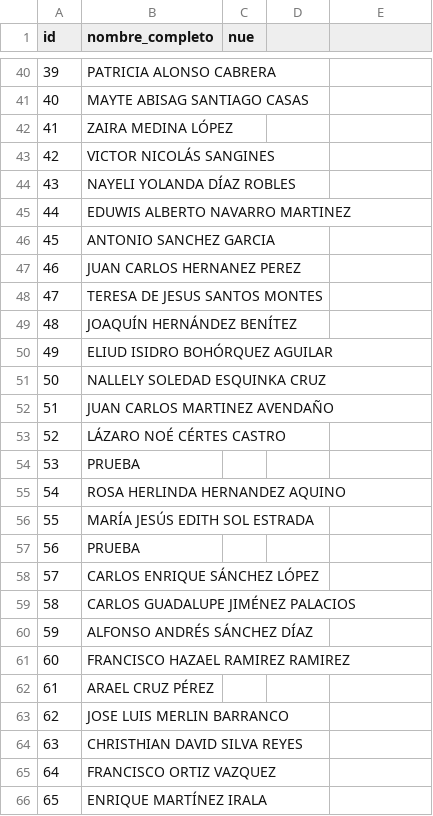
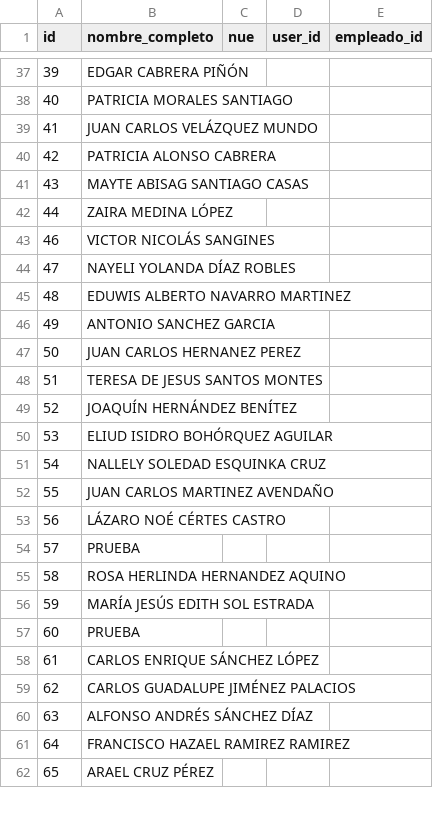
Before and after one commit to Elias8291/sivso_ab, a CSV file: database/seeders/excel_datos/05_delegado.csv, drawn as a sheet; only a part is shown, gaps mark what is left out; the diff covers the shown part only.

```diff
--- a/database/seeders/excel_datos/05_delegado.csv
+++ b/database/seeders/excel_datos/05_delegado.csv
@@ -1 +1 @@
-id,nombre_completo,nue
+id,nombre_completo,nue,user_id,empleado_id
@@ -40,27 +37,26 @@
-39,PATRICIA ALONSO CABRERA,
-40,MAYTE ABISAG SANTIAGO CASAS,
-41,ZAIRA MEDINA LÓPEZ,
-42,VICTOR NICOLÁS SANGINES,
-43,NAYELI YOLANDA DÍAZ ROBLES,
-44,EDUWIS ALBERTO NAVARRO MARTINEZ,
-45,ANTONIO SANCHEZ GARCIA,
-46,JUAN CARLOS HERNANEZ PEREZ,
-47,TERESA DE JESUS SANTOS MONTES,
-48,JOAQUÍN HERNÁNDEZ BENÍTEZ,
-49,ELIUD ISIDRO BOHÓRQUEZ AGUILAR,
-50,NALLELY SOLEDAD ESQUINKA CRUZ,
-51,JUAN CARLOS MARTINEZ AVENDAÑO,
-52,LÁZARO NOÉ CÉRTES CASTRO,
-53,PRUEBA,
-54,ROSA HERLINDA HERNANDEZ AQUINO,
-55,MARÍA JESÚS EDITH SOL ESTRADA,
-56,PRUEBA,
-57,CARLOS ENRIQUE SÁNCHEZ LÓPEZ,
-58,CARLOS GUADALUPE JIMÉNEZ PALACIOS,
-59,ALFONSO ANDRÉS SÁNCHEZ DÍAZ,
-60,FRANCISCO HAZAEL RAMIREZ RAMIREZ,
-61,ARAEL CRUZ PÉREZ,
-62,JOSE LUIS MERLIN BARRANCO,
-63,CHRISTHIAN DAVID SILVA REYES,
-64,FRANCISCO ORTIZ VAZQUEZ,
-65,ENRIQUE MARTÍNEZ IRALA,
+39,"EDGAR CABRERA PIÑÓN",,,
+40,"PATRICIA MORALES SANTIAGO",,,
+41,"JUAN CARLOS VELÁZQUEZ MUNDO",,,
+42,"PATRICIA ALONSO CABRERA",,,
+43,"MAYTE ABISAG SANTIAGO CASAS",,,
+44,"ZAIRA MEDINA LÓPEZ",,,
+46,"VICTOR NICOLÁS SANGINES",,,
+47,"NAYELI YOLANDA DÍAZ ROBLES",,,
+48,"EDUWIS ALBERTO NAVARRO MARTINEZ",,,
+49,"ANTONIO SANCHEZ GARCIA",,,
+50,"JUAN CARLOS HERNANEZ PEREZ",,,
+51,"TERESA DE JESUS SANTOS MONTES",,,
+52,"JOAQUÍN HERNÁNDEZ BENÍTEZ",,,
+53,"ELIUD ISIDRO BOHÓRQUEZ AGUILAR",,,
+54,"NALLELY SOLEDAD ESQUINKA CRUZ",,,
+55,"JUAN CARLOS MARTINEZ AVENDAÑO",,,
+56,"LÁZARO NOÉ CÉRTES CASTRO",,,
+57,PRUEBA,,,
+58,"ROSA HERLINDA HERNANDEZ AQUINO",,,
+59,"MARÍA JESÚS EDITH SOL ESTRADA",,,
+60,PRUEBA,,,
+61,"CARLOS ENRIQUE SÁNCHEZ LÓPEZ",,,
+62,"CARLOS GUADALUPE JIMÉNEZ PALACIOS",,,
+63,"ALFONSO ANDRÉS SÁNCHEZ DÍAZ",,,
+64,"FRANCISCO HAZAEL RAMIREZ RAMIREZ",,,
+65,"ARAEL CRUZ PÉREZ",,,
```
Also changed, not shown: 7 added rows, 6 removed rows and 129 edited cells elsewhere in this file, database/seeders/excel_datos/01_dependencia.csv, database/seeders/excel_datos/02_delegacion.csv, 10 other files.
